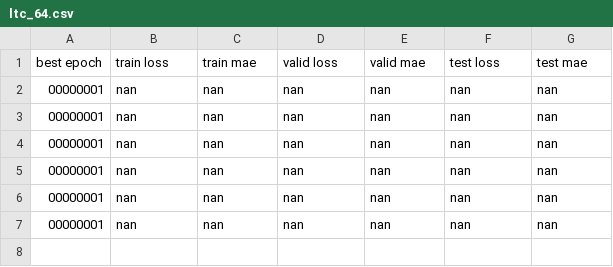
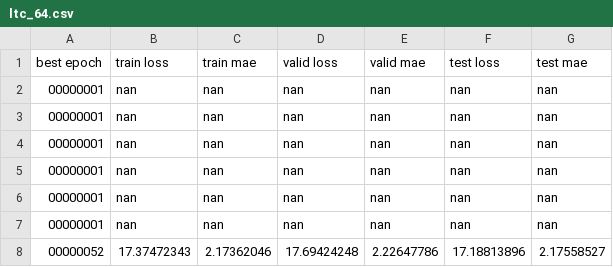
Before and after one commit to surakku/ltc-applications, a CSV file: experiments_with_ltcs/results/weather/ltc_64.csv, drawn as a sheet.

Commit message:
1st training run done

```diff
--- a/experiments_with_ltcs/results/weather/ltc_64.csv
+++ b/experiments_with_ltcs/results/weather/ltc_64.csv
@@ -7 +7,2 @@ best epoch, train loss, train mae, valid loss, valid mae, test loss, test mae
 00000001, nan, nan, nan, nan, nan, nan
+00000052, 17.37472343, 2.17362046, 17.69424248, 2.22647786, 17.18813896, 2.17558527
```
Also changed, not shown: 6 other files.
